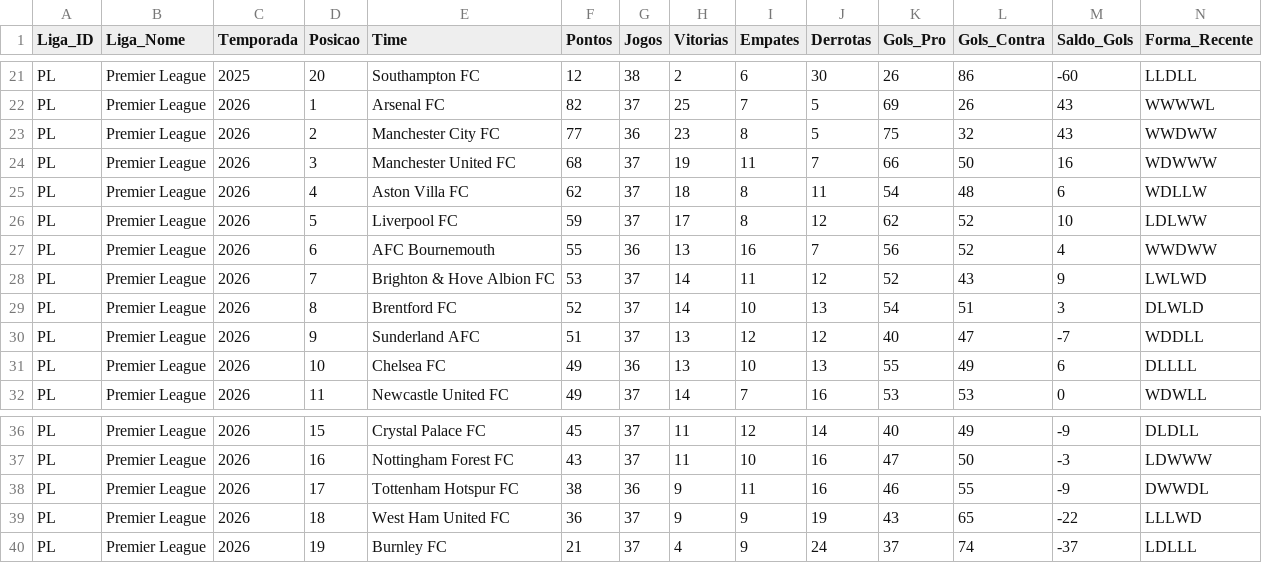
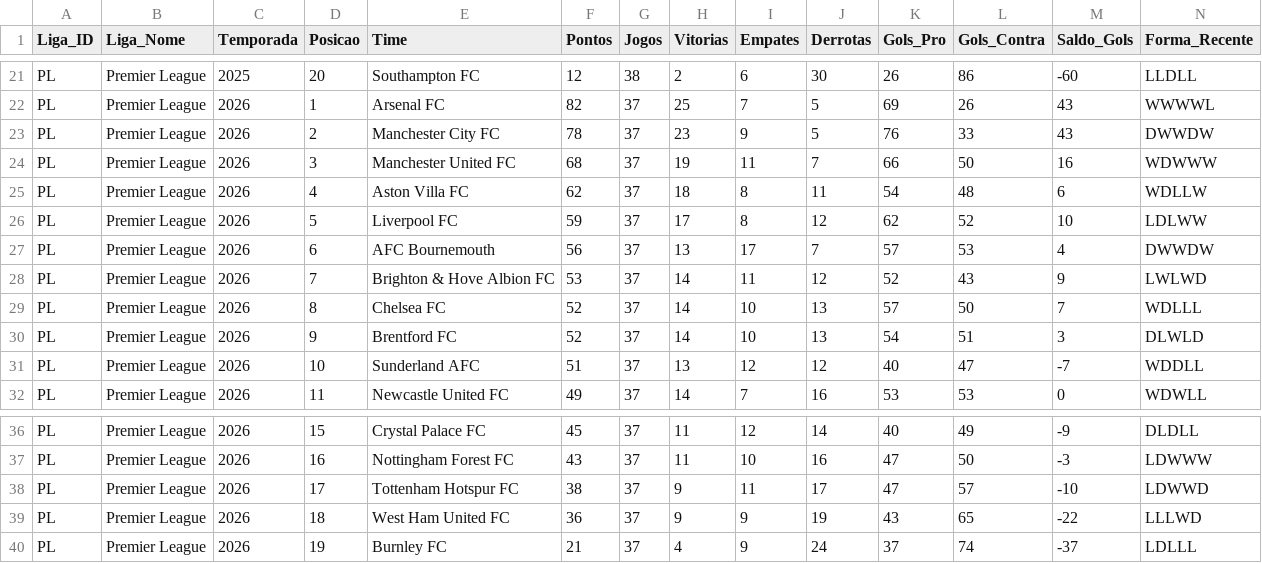
Before and after one commit to tiagoprog/BIG-6, a CSV file: base_mestre_futebol_europeu.csv, drawn as a sheet; only a part is shown, gaps mark what is left out.

Commit message:
Atualização automática dos dados da API

```diff
--- a/base_mestre_futebol_europeu.csv
+++ b/base_mestre_futebol_europeu.csv
@@ -22,3 +22,3 @@ PL,Premier League,2025,20,Southampton FC,12,38,2,6,30,26,86,-60,LLDLL
 PL,Premier League,2026,1,Arsenal FC,82,37,25,7,5,69,26,43,WWWWL
-PL,Premier League,2026,2,Manchester City FC,77,36,23,8,5,75,32,43,WWDWW
+PL,Premier League,2026,2,Manchester City FC,78,37,23,9,5,76,33,43,DWWDW
 PL,Premier League,2026,3,Manchester United FC,68,37,19,11,7,66,50,16,WDWWW
@@ -26,7 +26,7 @@ PL,Premier League,2026,4,Aston Villa FC,62,37,18,8,11,54,48,6,WDLLW
 PL,Premier League,2026,5,Liverpool FC,59,37,17,8,12,62,52,10,LDLWW
-PL,Premier League,2026,6,AFC Bournemouth,55,36,13,16,7,56,52,4,WWDWW
+PL,Premier League,2026,6,AFC Bournemouth,56,37,13,17,7,57,53,4,DWWDW
 PL,Premier League,2026,7,Brighton & Hove Albion FC,53,37,14,11,12,52,43,9,LWLWD
-PL,Premier League,2026,8,Brentford FC,52,37,14,10,13,54,51,3,DLWLD
-PL,Premier League,2026,9,Sunderland AFC,51,37,13,12,12,40,47,-7,WDDLL
-PL,Premier League,2026,10,Chelsea FC,49,36,13,10,13,55,49,6,DLLLL
+PL,Premier League,2026,8,Chelsea FC,52,37,14,10,13,57,50,7,WDLLL
+PL,Premier League,2026,9,Brentford FC,52,37,14,10,13,54,51,3,DLWLD
+PL,Premier League,2026,10,Sunderland AFC,51,37,13,12,12,40,47,-7,WDDLL
 PL,Premier League,2026,11,Newcastle United FC,49,37,14,7,16,53,53,0,WDWLL
@@ -37,3 +37,3 @@ PL,Premier League,2026,15,Crystal Palace FC,45,37,11,12,14,40,49,-9,DLDLL
 PL,Premier League,2026,16,Nottingham Forest FC,43,37,11,10,16,47,50,-3,LDWWW
-PL,Premier League,2026,17,Tottenham Hotspur FC,38,36,9,11,16,46,55,-9,DWWDL
+PL,Premier League,2026,17,Tottenham Hotspur FC,38,37,9,11,17,47,57,-10,LDWWD
 PL,Premier League,2026,18,West Ham United FC,36,37,9,9,19,43,65,-22,LLLWD
```
